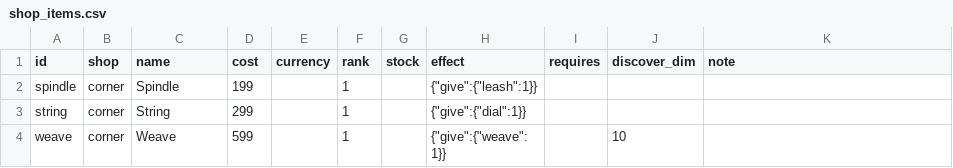
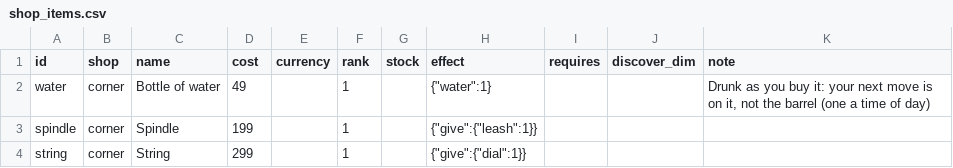
Before and after one commit to jamesmhoag/infinitelight, a CSV file: content/shop_items.csv, drawn as a sheet; only a part is shown; the shorter side is filled out with more unchanged rows.

```diff
--- a/content/shop_items.csv
+++ b/content/shop_items.csv
@@ -1,2 +1,3 @@
 id,shop,name,cost,currency,rank,stock,effect,requires,discover_dim,note
+water,corner,Bottle of water,49,,1,,"{""water"":1}",,,"Drunk as you buy it: your next move is on it, not the barrel (one a time of day)"
 spindle,corner,Spindle,199,,1,,"{""give"":{""leash"":1}}",,,
```
Also changed, not shown: content/strings.csv, content/tuners.csv, 5 other files.
